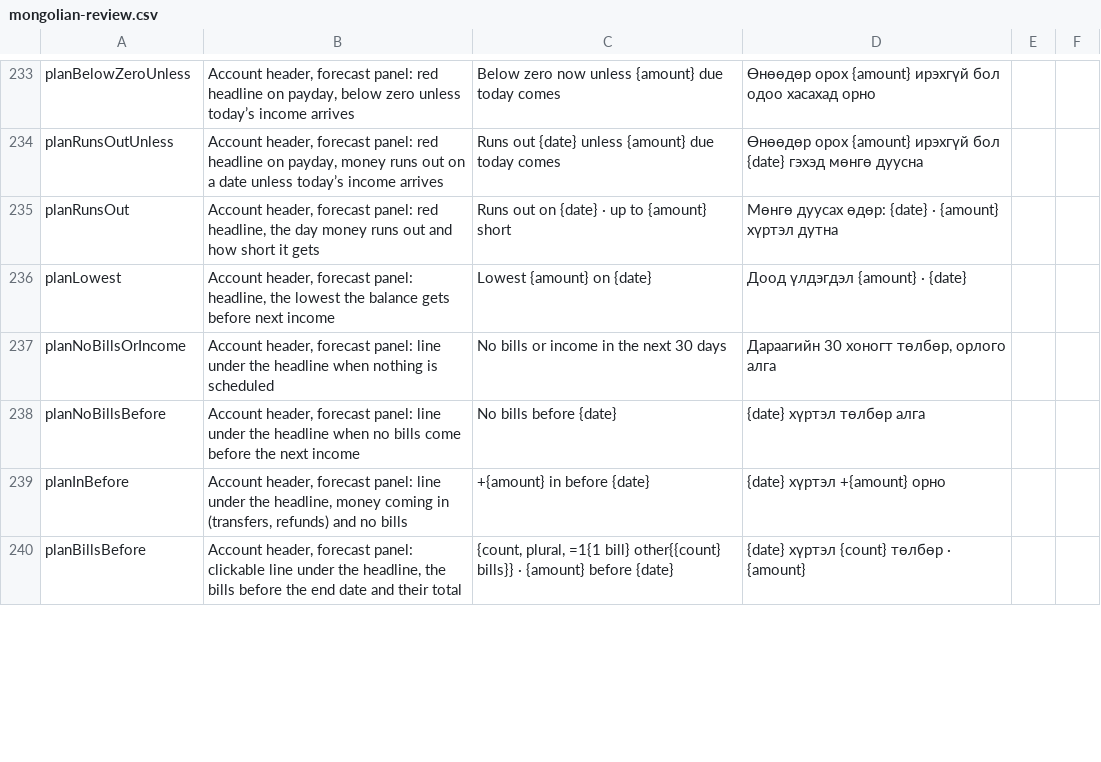
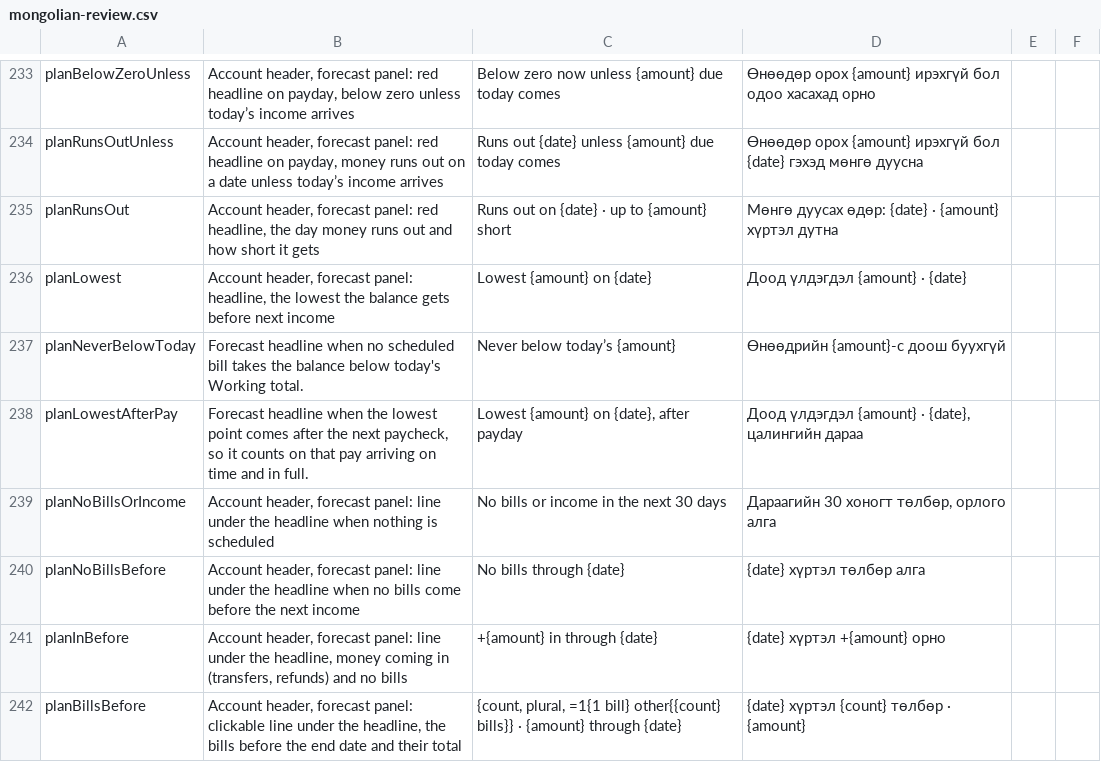
Before and after one commit to Loveland-Solutions/betterbudget-app, a CSV file: docs/mongolian-review.csv, drawn as a sheet; only a part is shown, gaps mark what is left out; the diff covers the shown part only.

```diff
--- a/docs/mongolian-review.csv
+++ b/docs/mongolian-review.csv
@@ -236,5 +236,7 @@ planRunsOut,"Account header, forecast panel: red headline, the day money runs ou
 planLowest,"Account header, forecast panel: headline, the lowest the balance gets before next income",Lowest {amount} on {date},Доод үлдэгдэл {amount} · {date},,
+planNeverBelowToday,Forecast headline when no scheduled bill takes the balance below today's Working total.,Never below today’s {amount},Өнөөдрийн {amount}-с доош буухгүй,,
+planLowestAfterPay,"Forecast headline when the lowest point comes after the next paycheck, so it counts on that pay arriving on time and in full.","Lowest {amount} on {date}, after payday","Доод үлдэгдэл {amount} · {date}, цалингийн дараа",,
 planNoBillsOrIncome,"Account header, forecast panel: line under the headline when nothing is scheduled",No bills or income in the next 30 days,"Дараагийн 30 хоногт төлбөр, орлого алга",,
-planNoBillsBefore,"Account header, forecast panel: line under the headline when no bills come before the next income",No bills before {date},{date} хүртэл төлбөр алга,,
-planInBefore,"Account header, forecast panel: line under the headline, money coming in (transfers, refunds) and no bills",+{amount} in before {date},{date} хүртэл +{amount} орно,,
-planBillsBefore,"Account header, forecast panel: clickable line under the headline, the bills before the end date and their total","{count, plural, =1{1 bill} other{{count} bills}} · {amount} before {date}",{date} хүртэл {count} төлбөр · {amount},,
+planNoBillsBefore,"Account header, forecast panel: line under the headline when no bills come before the next income",No bills through {date},{date} хүртэл төлбөр алга,,
+planInBefore,"Account header, forecast panel: line under the headline, money coming in (transfers, refunds) and no bills",+{amount} in through {date},{date} хүртэл +{amount} орно,,
+planBillsBefore,"Account header, forecast panel: clickable line under the headline, the bills before the end date and their total","{count, plural, =1{1 bill} other{{count} bills}} · {amount} through {date}",{date} хүртэл {count} төлбөр · {amount},,
```
Also changed, not shown: 1 added row and 5 edited cells elsewhere in this file, 41 other files.
